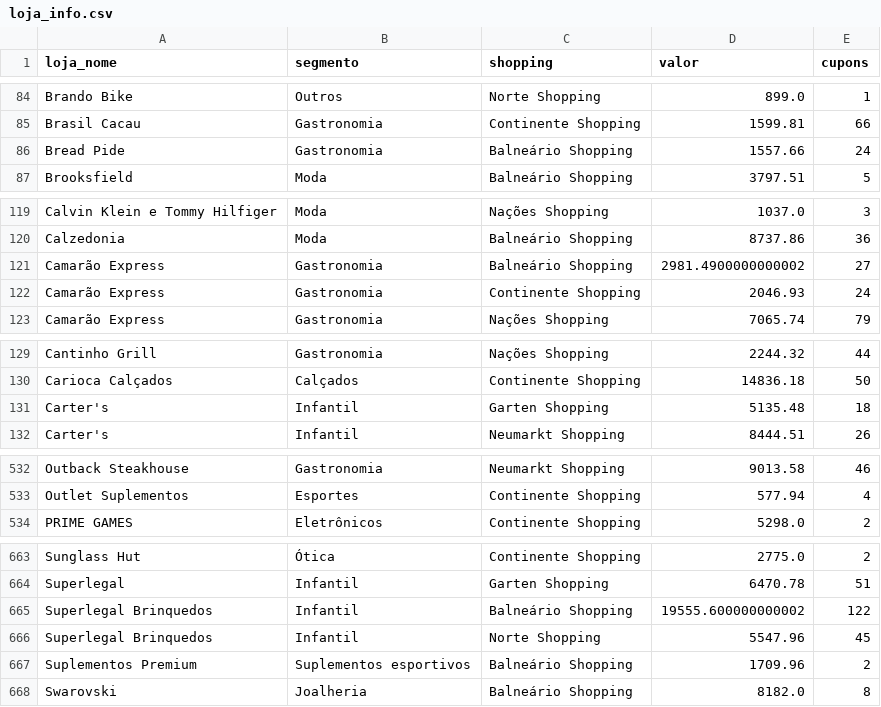
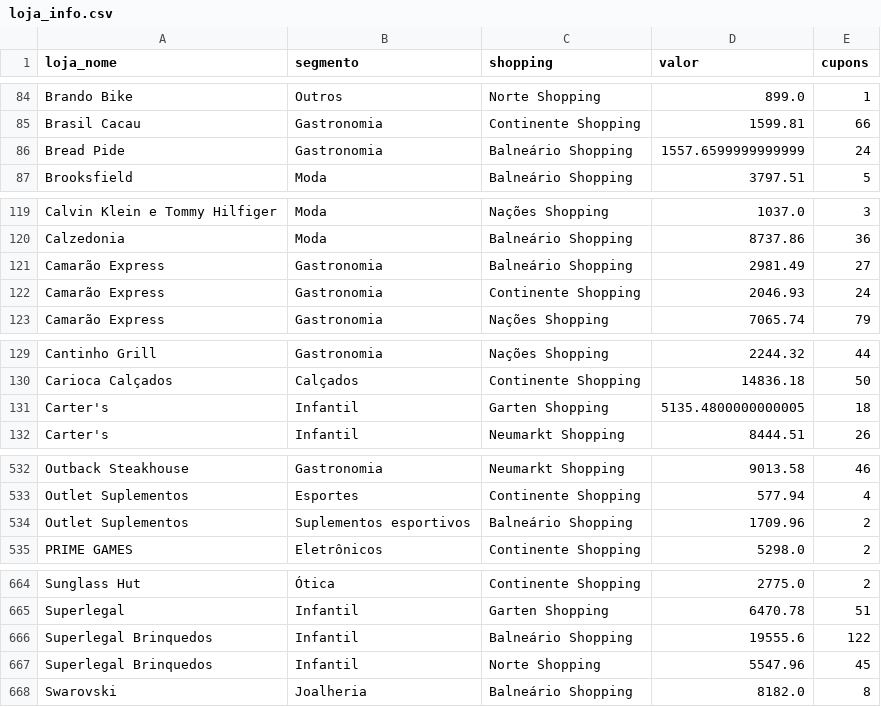
Before and after one commit to grupoalmeidajunior/shopping-relacionamento, a CSV file: Resultados/Por_Mes/2025_07/RFV/loja_info.csv, drawn as a sheet; only a part is shown, gaps mark what is left out; the diff covers the shown part only.

```diff
--- a/Resultados/Por_Mes/2025_07/RFV/loja_info.csv
+++ b/Resultados/Por_Mes/2025_07/RFV/loja_info.csv
@@ -85,3 +85,3 @@ Brando Bike,Outros,Norte Shopping,899.0,1
 Brasil Cacau,Gastronomia,Continente Shopping,1599.81,66
-Bread Pide,Gastronomia,Balneário Shopping,1557.66,24
+Bread Pide,Gastronomia,Balneário Shopping,1557.6599999999999,24
 Brooksfield,Moda,Balneário Shopping,3797.51,5
@@ -120,3 +120,3 @@ Calvin Klein e Tommy Hilfiger,Moda,Nações Shopping,1037.0,3
 Calzedonia,Moda,Balneário Shopping,8737.86,36
-Camarão Express,Gastronomia,Balneário Shopping,2981.4900000000002,27
+Camarão Express,Gastronomia,Balneário Shopping,2981.49,27
 Camarão Express,Gastronomia,Continente Shopping,2046.93,24
@@ -130,3 +130,3 @@ Cantinho Grill,Gastronomia,Nações Shopping,2244.32,44
 Carioca Calçados,Calçados,Continente Shopping,14836.18,50
-Carter's,Infantil,Garten Shopping,5135.48,18
+Carter's,Infantil,Garten Shopping,5135.4800000000005,18
 Carter's,Infantil,Neumarkt Shopping,8444.51,26
@@ -533,2 +533,3 @@ Outback Steakhouse,Gastronomia,Neumarkt Shopping,9013.58,46
 Outlet Suplementos,Esportes,Continente Shopping,577.94,4
+Outlet Suplementos,Suplementos esportivos,Balneário Shopping,1709.96,2
 PRIME GAMES,Eletrônicos,Continente Shopping,5298.0,2
@@ -664,5 +665,4 @@ Sunglass Hut,Ótica,Continente Shopping,2775.0,2
 Superlegal,Infantil,Garten Shopping,6470.78,51
-Superlegal Brinquedos,Infantil,Balneário Shopping,19555.600000000002,122
+Superlegal Brinquedos,Infantil,Balneário Shopping,19555.6,122
 Superlegal Brinquedos,Infantil,Norte Shopping,5547.96,45
-Suplementos Premium,Suplementos esportivos,Balneário Shopping,1709.96,2
 Swarovski,Joalheria,Balneário Shopping,8182.0,8
```
Also changed, not shown: 10 edited cells elsewhere in this file, Resultados/Completo/RFV/loja_info.csv, Resultados/Por_Mes/2026_01/RFV/loja_info.csv, 43 other files.
